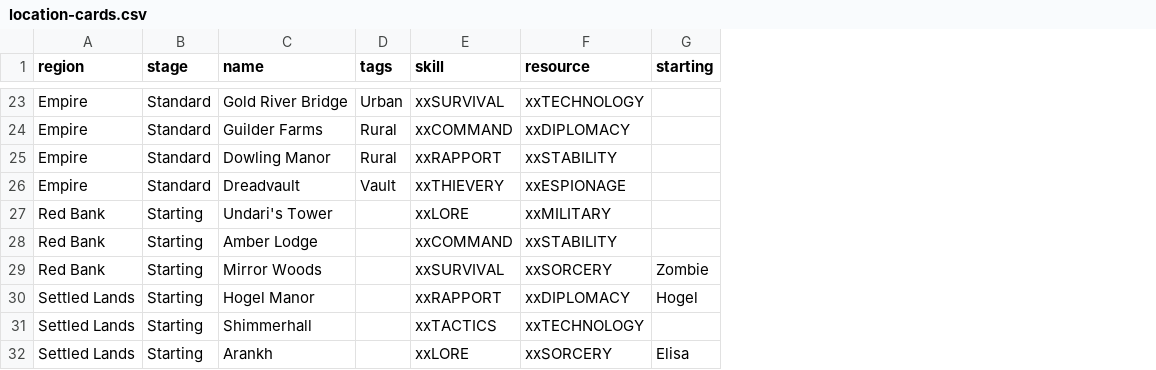
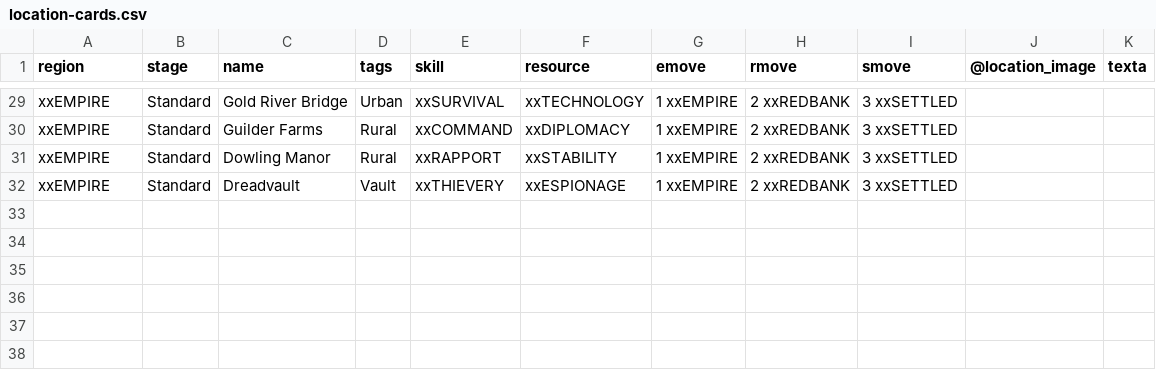
Before and after one commit to ziapeltagames/six-winters, a CSV file: csv/location-cards.csv, drawn as a sheet; only a part is shown, gaps mark what is left out; removed rows and columns are numbered as before the commit, all else as after; the diff covers the shown part only; the diff names each change by its address in the sheet, - before the commit and + after, or states it on an @@ line.

```diff
--- a/csv/location-cards.csv
+++ b/csv/location-cards.csv
-column G (starting), empty
+column G (emove), rows 29-32: all 1 xxEMPIRE
+column H (rmove), rows 29-32: all 2 xxREDBANK
+column I (smove), rows 29-32: all 3 xxSETTLED
+column J (@location_image), empty
+column K (texta), empty
-A29:A32 (region): Empire
+A29:A32 (region): xxEMPIRE
-row 27: Red Bank | Starting | Undari's Tower |  | xxLORE | xxMILITARY
-row 28: Red Bank | Starting | Amber Lodge |  | xxCOMMAND | xxSTABILITY
-row 29: Red Bank | Starting | Mirror Woods |  | xxSURVIVAL | xxSORCERY | Zombie
-row 30: Settled Lands | Starting | Hogel Manor |  | xxRAPPORT | xxDIPLOMACY | Hogel
-row 31: Settled Lands | Starting | Shimmerhall |  | xxTACTICS | xxTECHNOLOGY
-row 32: Settled Lands | Starting | Arankh |  | xxLORE | xxSORCERY | Elisa
```
Also changed, not shown: 6 added rows and 20 edited cells elsewhere in this file, csv/achievement-cards.csv, 1 other file.
